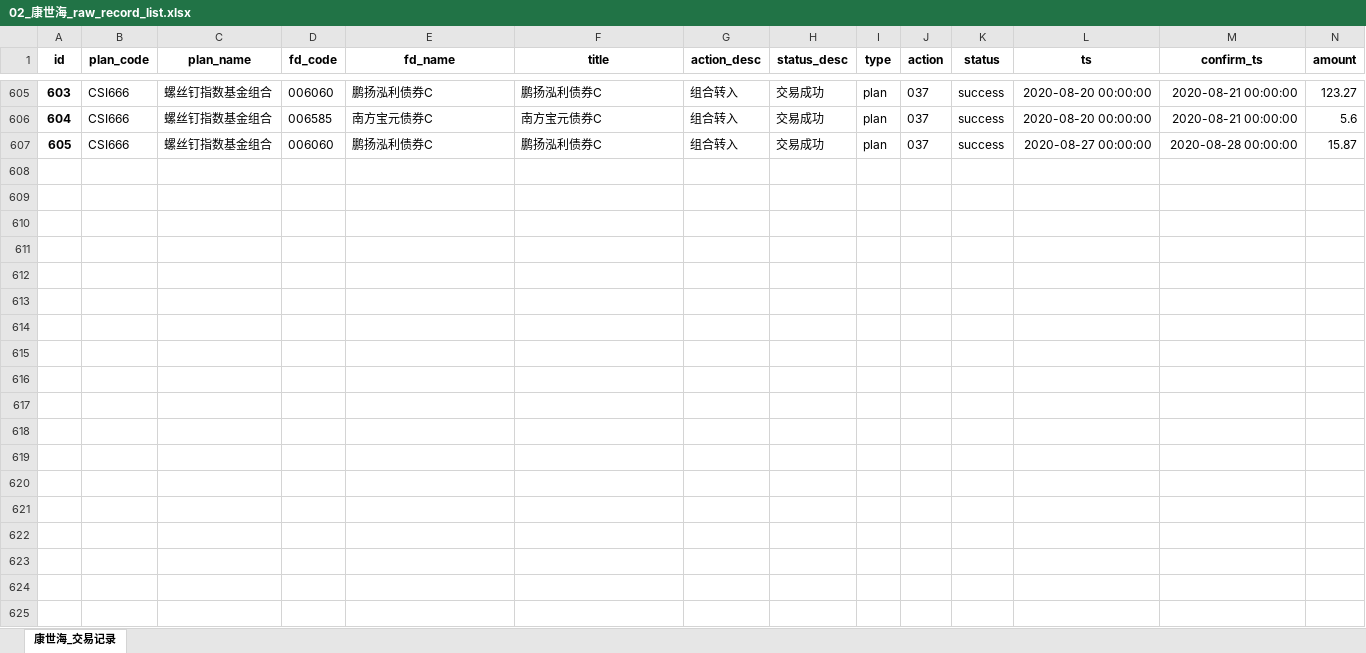
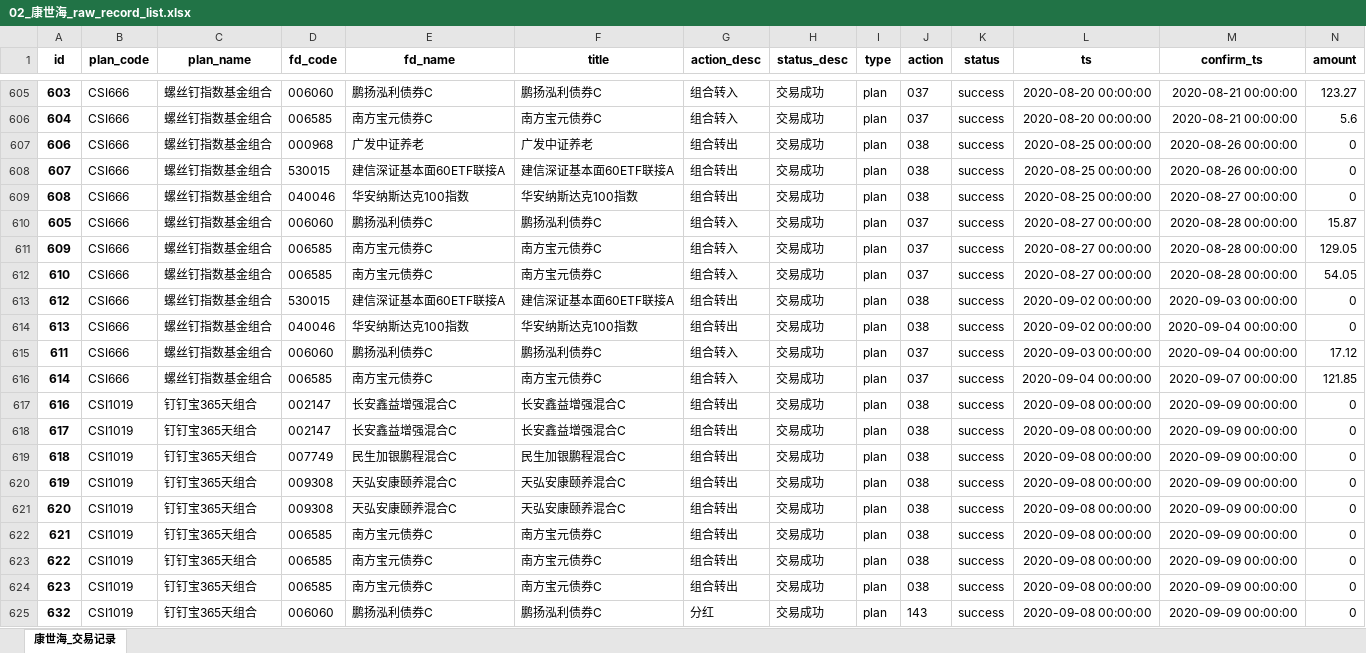
Before and after one commit to klq26/deal-record-temp, an Excel workbook: output/蛋卷/02_康世海_raw_record_list.xlsx, sheet 康世海_交易记录, drawn as a sheet; only a part is shown, gaps mark what is left out; values as stored, in another font and other column widths than the file's, no borders; rows hold the shown columns only; the diff covers the shown part only; the diff names each change by its address in the sheet, - before the commit and + after, or states it on an @@ line.

```diff
--- a/output/蛋卷/02_康世海_raw_record_list.xlsx (sheet 康世海_交易记录)
+++ b/output/蛋卷/02_康世海_raw_record_list.xlsx (sheet 康世海_交易记录)
+row 607: 606 | CSI666 | 螺丝钉指数基金组合 | 000968 | 广发中证养老 | 广发中证养老 | 组合转出 | 交易成功 | plan | 038 | success | 2020-08-25 00:00:00 | 2020-08-26 00:00:00 | 0
+row 608: 607 | CSI666 | 螺丝钉指数基金组合 | 530015 | 建信深证基本面60ETF联接A | 建信深证基本面60ETF联接A | 组合转出 | 交易成功 | plan | 038 | success | 2020-08-25 00:00:00 | 2020-08-26 00:00:00 | 0
+row 609: 608 | CSI666 | 螺丝钉指数基金组合 | 040046 | 华安纳斯达克100指数 | 华安纳斯达克100指数 | 组合转出 | 交易成功 | plan | 038 | success | 2020-08-25 00:00:00 | 2020-08-27 00:00:00 | 0
+row 611: 609 | CSI666 | 螺丝钉指数基金组合 | 006585 | 南方宝元债券C | 南方宝元债券C | 组合转入 | 交易成功 | plan | 037 | success | 2020-08-27 00:00:00 | 2020-08-28 00:00:00 | 129.05
+row 612: 610 | CSI666 | 螺丝钉指数基金组合 | 006585 | 南方宝元债券C | 南方宝元债券C | 组合转入 | 交易成功 | plan | 037 | success | 2020-08-27 00:00:00 | 2020-08-28 00:00:00 | 54.05
+row 613: 612 | CSI666 | 螺丝钉指数基金组合 | 530015 | 建信深证基本面60ETF联接A | 建信深证基本面60ETF联接A | 组合转出 | 交易成功 | plan | 038 | success | 2020-09-02 00:00:00 | 2020-09-03 00:00:00 | 0
+row 614: 613 | CSI666 | 螺丝钉指数基金组合 | 040046 | 华安纳斯达克100指数 | 华安纳斯达克100指数 | 组合转出 | 交易成功 | plan | 038 | success | 2020-09-02 00:00:00 | 2020-09-04 00:00:00 | 0
+row 615: 611 | CSI666 | 螺丝钉指数基金组合 | 006060 | 鹏扬泓利债券C | 鹏扬泓利债券C | 组合转入 | 交易成功 | plan | 037 | success | 2020-09-03 00:00:00 | 2020-09-04 00:00:00 | 17.12
+row 616: 614 | CSI666 | 螺丝钉指数基金组合 | 006585 | 南方宝元债券C | 南方宝元债券C | 组合转入 | 交易成功 | plan | 037 | success | 2020-09-04 00:00:00 | 2020-09-07 00:00:00 | 121.85
+row 617: 616 | CSI1019 | 钉钉宝365天组合 | 002147 | 长安鑫益增强混合C | 长安鑫益增强混合C | 组合转出 | 交易成功 | plan | 038 | success | 2020-09-08 00:00:00 | 2020-09-09 00:00:00 | 0
+row 618: 617 | CSI1019 | 钉钉宝365天组合 | 002147 | 长安鑫益增强混合C | 长安鑫益增强混合C | 组合转出 | 交易成功 | plan | 038 | success | 2020-09-08 00:00:00 | 2020-09-09 00:00:00 | 0
+row 619: 618 | CSI1019 | 钉钉宝365天组合 | 007749 | 民生加银鹏程混合C | 民生加银鹏程混合C | 组合转出 | 交易成功 | plan | 038 | success | 2020-09-08 00:00:00 | 2020-09-09 00:00:00 | 0
+row 620: 619 | CSI1019 | 钉钉宝365天组合 | 009308 | 天弘安康颐养混合C | 天弘安康颐养混合C | 组合转出 | 交易成功 | plan | 038 | success | 2020-09-08 00:00:00 | 2020-09-09 00:00:00 | 0
+row 621: 620 | CSI1019 | 钉钉宝365天组合 | 009308 | 天弘安康颐养混合C | 天弘安康颐养混合C | 组合转出 | 交易成功 | plan | 038 | success | 2020-09-08 00:00:00 | 2020-09-09 00:00:00 | 0
+row 622: 621 | CSI1019 | 钉钉宝365天组合 | 006585 | 南方宝元债券C | 南方宝元债券C | 组合转出 | 交易成功 | plan | 038 | success | 2020-09-08 00:00:00 | 2020-09-09 00:00:00 | 0
+row 623: 622 | CSI1019 | 钉钉宝365天组合 | 006585 | 南方宝元债券C | 南方宝元债券C | 组合转出 | 交易成功 | plan | 038 | success | 2020-09-08 00:00:00 | 2020-09-09 00:00:00 | 0
+row 624: 623 | CSI1019 | 钉钉宝365天组合 | 006585 | 南方宝元债券C | 南方宝元债券C | 组合转出 | 交易成功 | plan | 038 | success | 2020-09-08 00:00:00 | 2020-09-09 00:00:00 | 0
+row 625: 632 | CSI1019 | 钉钉宝365天组合 | 006060 | 鹏扬泓利债券C | 鹏扬泓利债券C | 分红 | 交易成功 | plan | 143 | success | 2020-09-08 00:00:00 | 2020-09-09 00:00:00 | 0
```
Also changed, not shown: 19 added rows elsewhere in this sheet, output/天天/03_康力泉_天天.xlsx, output/康力泉_全部记录.xlsx, 44 other files.
